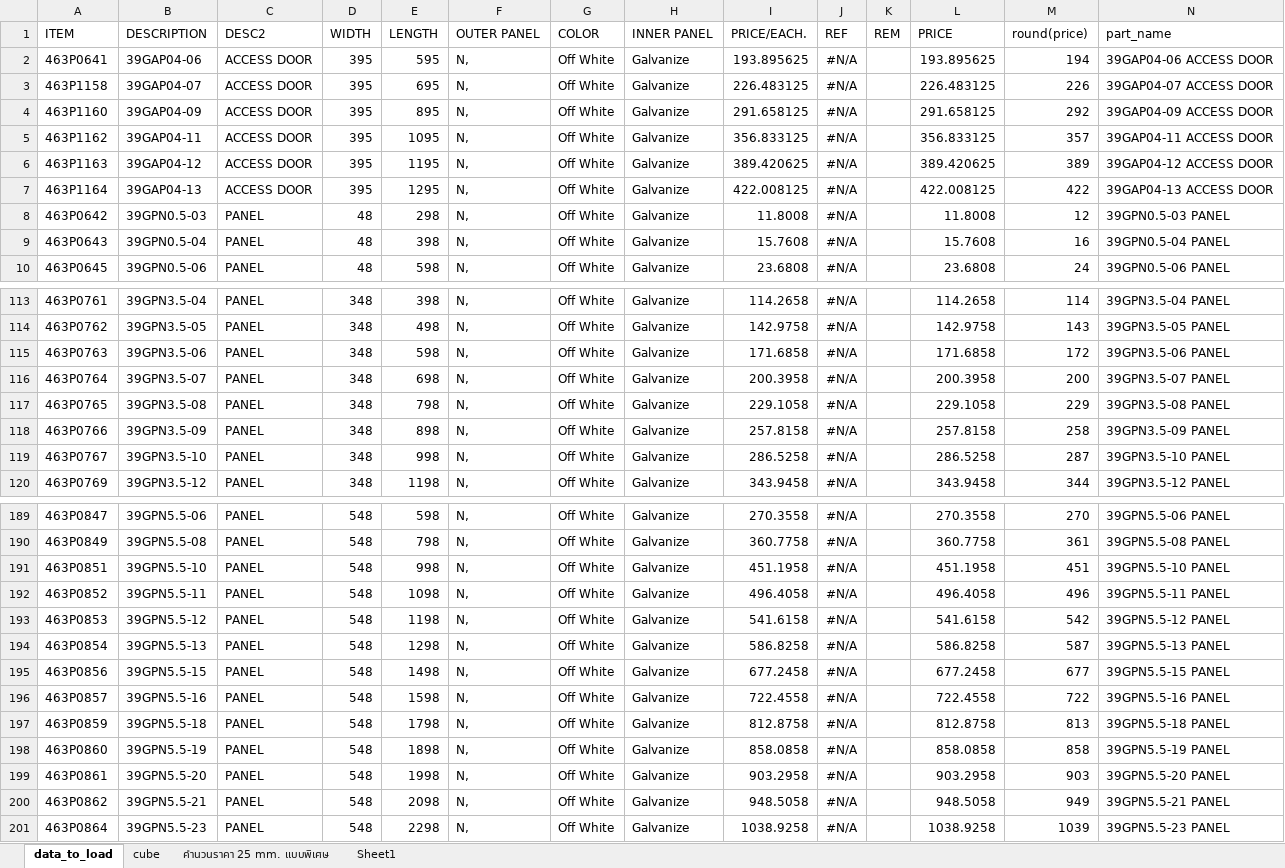
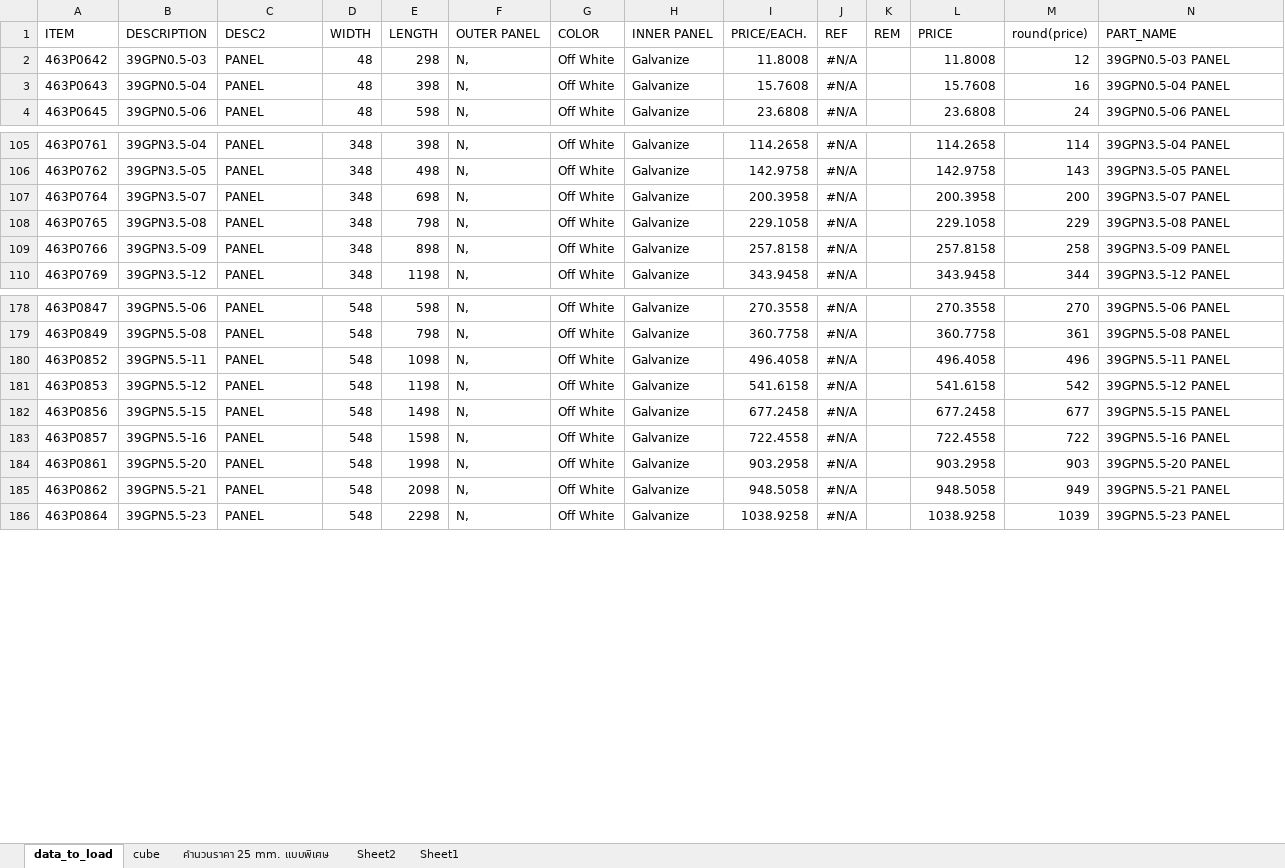
Before and after one commit to ecosoft-odoo/sqp, an Excel workbook: sqp_config_standard_ahu_create_150816/สำเนาของ ราคาผนังขนาด 25 mm. (แบบพิเศษ)-1.xlsx, sheet data_to_load, drawn as a sheet; only a part is shown, gaps mark what is left out; values as stored, in another font and other column widths than the file's, no borders; table styles not drawn; the diff covers the shown part only; the diff names each change by its address in the sheet, - before the commit and + after, or states it on an @@ line.

```diff
--- a/sqp_config_standard_ahu_create_150816/สำเนาของ ราคาผนังขนาด 25 mm. (แบบพิเศษ)-1.xlsx (sheet data_to_load)
+++ b/sqp_config_standard_ahu_create_150816/สำเนาของ ราคาผนังขนาด 25 mm. (แบบพิเศษ)-1.xlsx (sheet data_to_load)
+sheet tab: Sheet2
-N1: part_name
+N1: PART_NAME
-row 2: 463P0641 | 39GAP04-06 | ACCESS DOOR | 395 | 595 | N, | Off White | Galvanize | 193.895625 | #N/A |  | 193.895625 | 194 | 39GAP04-06 ACCESS DOOR
-row 3: 463P1158 | 39GAP04-07 | ACCESS DOOR | 395 | 695 | N, | Off White | Galvanize | 226.483125 | #N/A |  | 226.483125 | 226 | 39GAP04-07 ACCESS DOOR
-row 4: 463P1160 | 39GAP04-09 | ACCESS DOOR | 395 | 895 | N, | Off White | Galvanize | 291.658125 | #N/A |  | 291.658125 | 292 | 39GAP04-09 ACCESS DOOR
-row 5: 463P1162 | 39GAP04-11 | ACCESS DOOR | 395 | 1095 | N, | Off White | Galvanize | 356.833125 | #N/A |  | 356.833125 | 357 | 39GAP04-11 ACCESS DOOR
-row 6: 463P1163 | 39GAP04-12 | ACCESS DOOR | 395 | 1195 | N, | Off White | Galvanize | 389.420625 | #N/A |  | 389.420625 | 389 | 39GAP04-12 ACCESS DOOR
-row 7: 463P1164 | 39GAP04-13 | ACCESS DOOR | 395 | 1295 | N, | Off White | Galvanize | 422.008125 | #N/A |  | 422.008125 | 422 | 39GAP04-13 ACCESS DOOR
-row 115: 463P0763 | 39GPN3.5-06 | PANEL | 348 | 598 | N, | Off White | Galvanize | 171.6858 | #N/A |  | 171.6858 | 172 | 39GPN3.5-06 PANEL
-row 119: 463P0767 | 39GPN3.5-10 | PANEL | 348 | 998 | N, | Off White | Galvanize | 286.5258 | #N/A |  | 286.5258 | 287 | 39GPN3.5-10 PANEL
-row 191: 463P0851 | 39GPN5.5-10 | PANEL | 548 | 998 | N, | Off White | Galvanize | 451.1958 | #N/A |  | 451.1958 | 451 | 39GPN5.5-10 PANEL
-row 194: 463P0854 | 39GPN5.5-13 | PANEL | 548 | 1298 | N, | Off White | Galvanize | 586.8258 | #N/A |  | 586.8258 | 587 | 39GPN5.5-13 PANEL
-row 197: 463P0859 | 39GPN5.5-18 | PANEL | 548 | 1798 | N, | Off White | Galvanize | 812.8758 | #N/A |  | 812.8758 | 813 | 39GPN5.5-18 PANEL
-row 198: 463P0860 | 39GPN5.5-19 | PANEL | 548 | 1898 | N, | Off White | Galvanize | 858.0858 | #N/A |  | 858.0858 | 858 | 39GPN5.5-19 PANEL
```
Also changed, not shown: 5 removed rows elsewhere in this sheet, sheet คำนวนราคา 25 mm. แบบพิเศษ, sheet cube, formulas that keep their value, 1 other file.
